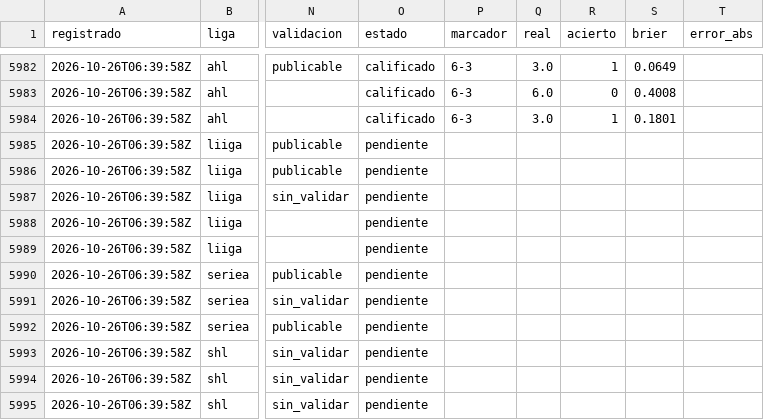
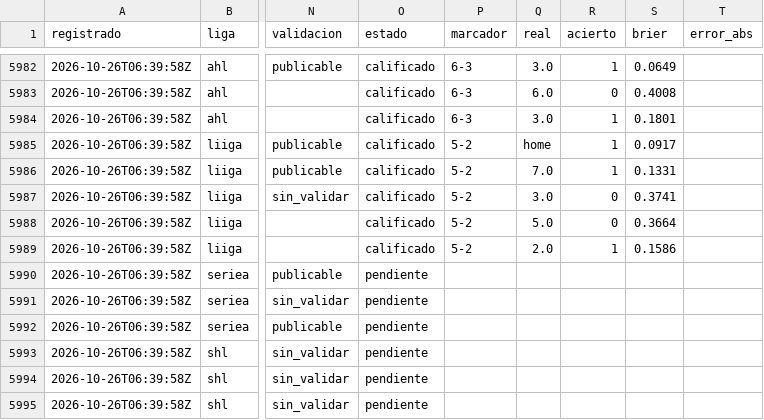
Before and after one commit to tenisman12/edgeline, a CSV file: salida/historial_predicciones_calificado.csv, drawn as a sheet; only a part is shown, gaps mark what is left out; the diff names each change by its address in the sheet, - before the commit and + after, or states it on an @@ line.

```diff
--- a/salida/historial_predicciones_calificado.csv
+++ b/salida/historial_predicciones_calificado.csv
-O5985:O5989 (estado): pendiente
+O5985:O5989 (estado): calificado
-P5985:P5989 (marcador): (empty)
+P5985:P5989 (marcador): 5-2
-Q5985 (real): (empty)
+Q5985 (real): home
-R5985:R5986 (acierto): (empty)
+R5985:R5986 (acierto): 1
-S5985 (brier): (empty)
+S5985 (brier): 0.0917
-Q5986 (real): (empty)
+Q5986 (real): 7.0
-S5986 (brier): (empty)
+S5986 (brier): 0.1331
-Q5987 (real): (empty)
+Q5987 (real): 3.0
-R5987:R5988 (acierto): (empty)
+R5987:R5988 (acierto): 0
-S5987 (brier): (empty)
+S5987 (brier): 0.3741
-Q5988 (real): (empty)
+Q5988 (real): 5.0
-S5988 (brier): (empty)
+S5988 (brier): 0.3664
-Q5989 (real): (empty)
+Q5989 (real): 2.0
-R5989 (acierto): (empty)
+R5989 (acierto): 1
-S5989 (brier): (empty)
+S5989 (brier): 0.1586
```
Also changed, not shown: salida/clv_detalle.csv, salida/espn_predictor_vivo.csv, 48 other files.
